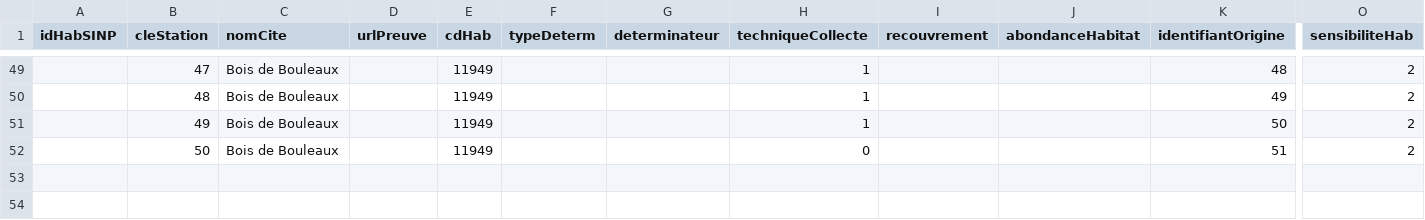
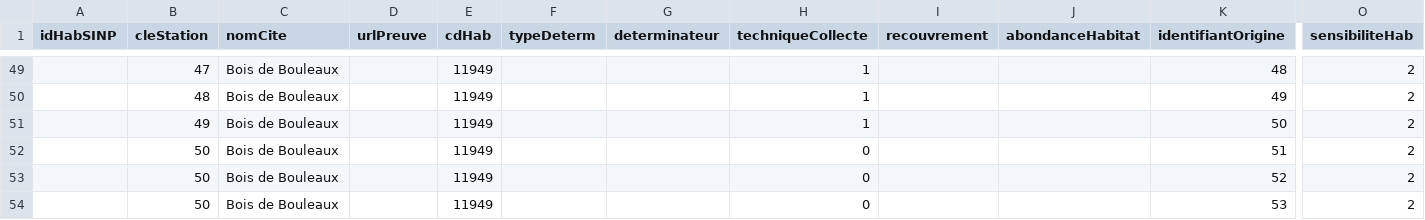
Before and after one commit to SINP-GINCO/ginco, a CSV file: tools/habitats-final-UTF8.csv, drawn as a sheet; only a part is shown, gaps mark what is left out; rows hold the shown columns only; the diff names each change by its address in the sheet, - before the commit and + after, or states it on an @@ line.

```diff
--- a/tools/habitats-final-UTF8.csv
+++ b/tools/habitats-final-UTF8.csv
+row 53:  | 50 | Bois de Bouleaux |  | 11949 |  |  | 0 |  |  | 52 | 2
+row 54:  | 50 | Bois de Bouleaux |  | 11949 |  |  | 0 |  |  | 53 | 2
```
Also changed, not shown: 3 other files.
